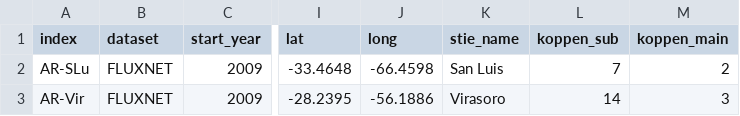
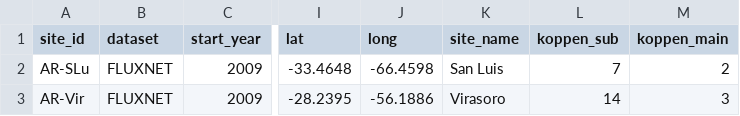
Before and after one commit to jcalz23/co2-flux-hourly-gpp-modeling, a CSV file: data/site-metadata.csv, drawn as a sheet; only a part is shown, gaps mark what is left out; the diff names each change by its address in the sheet, - before the commit and + after, or states it on an @@ line.

Commit message:
update site EDA

```diff
--- a/data/site-metadata.csv
+++ b/data/site-metadata.csv
-A1: index
+A1: site_id
-K1: stie_name
+K1: site_name
```
Also changed, not shown: 1 other file.
